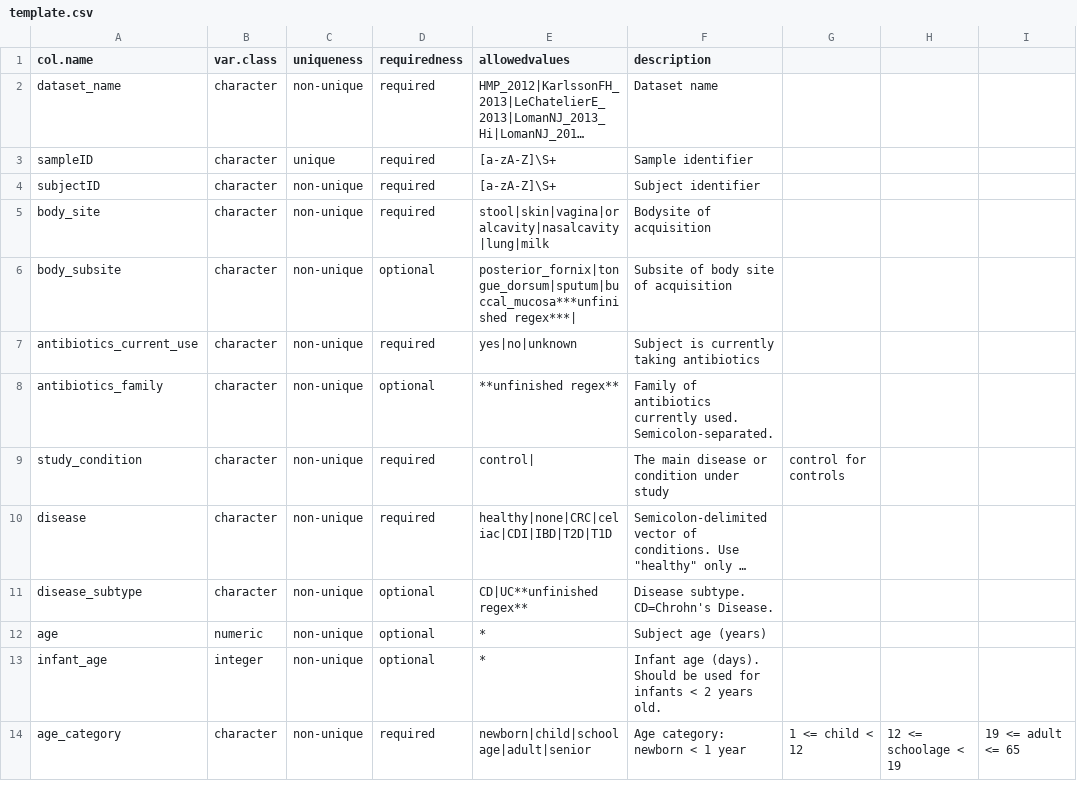
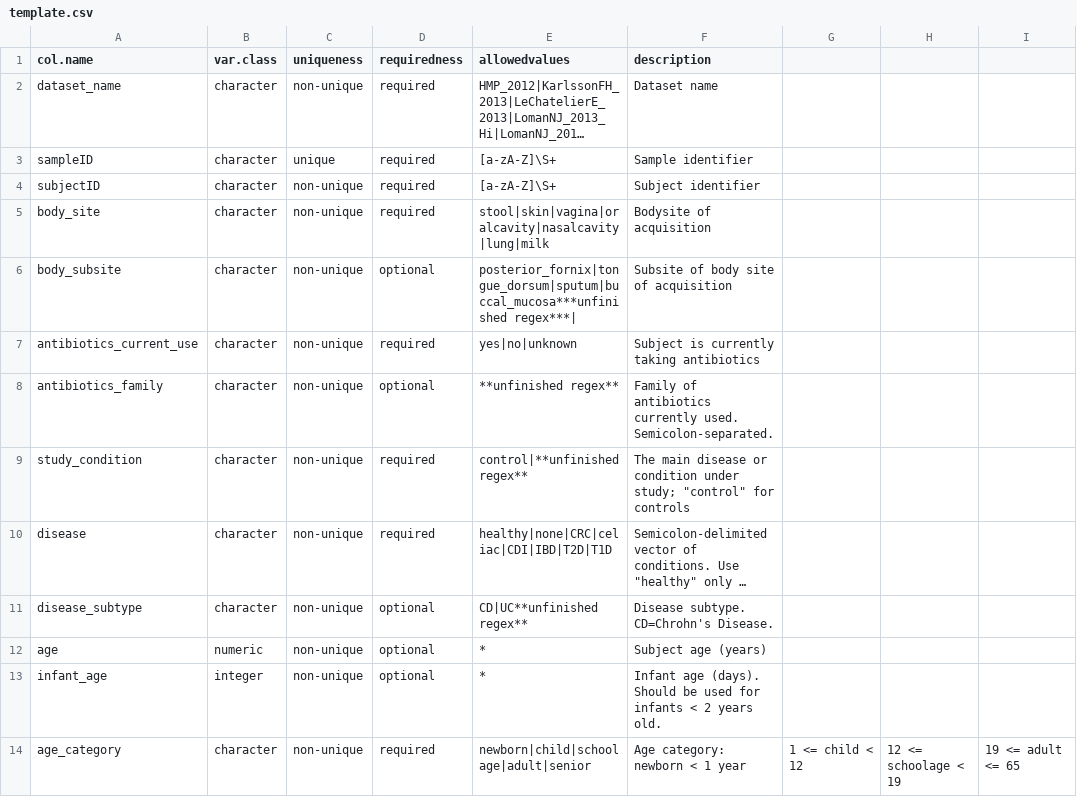
Before and after one commit to waldronlab/curatedMetagenomicData, a CSV file: inst/extdata/template.csv, drawn as a sheet; only a part is shown; long unchanged cells end in …; the diff names each change by its address in the sheet, - before the commit and + after, or states it on an @@ line.

Commit message:
Update template.csv
Remove stray comma

Former-commit-id: 48731f8d55578312b208b23f4ce6c6a74ef74b12

```diff
--- a/inst/extdata/template.csv
+++ b/inst/extdata/template.csv
-E9 (allowedvalues): control|
+E9 (allowedvalues): control|**unfinished regex**
-F9 (description): …condition under study
+F9 (description): …condition under study; "control" for controls
-G9: control for controls
+G9: (empty)
```
